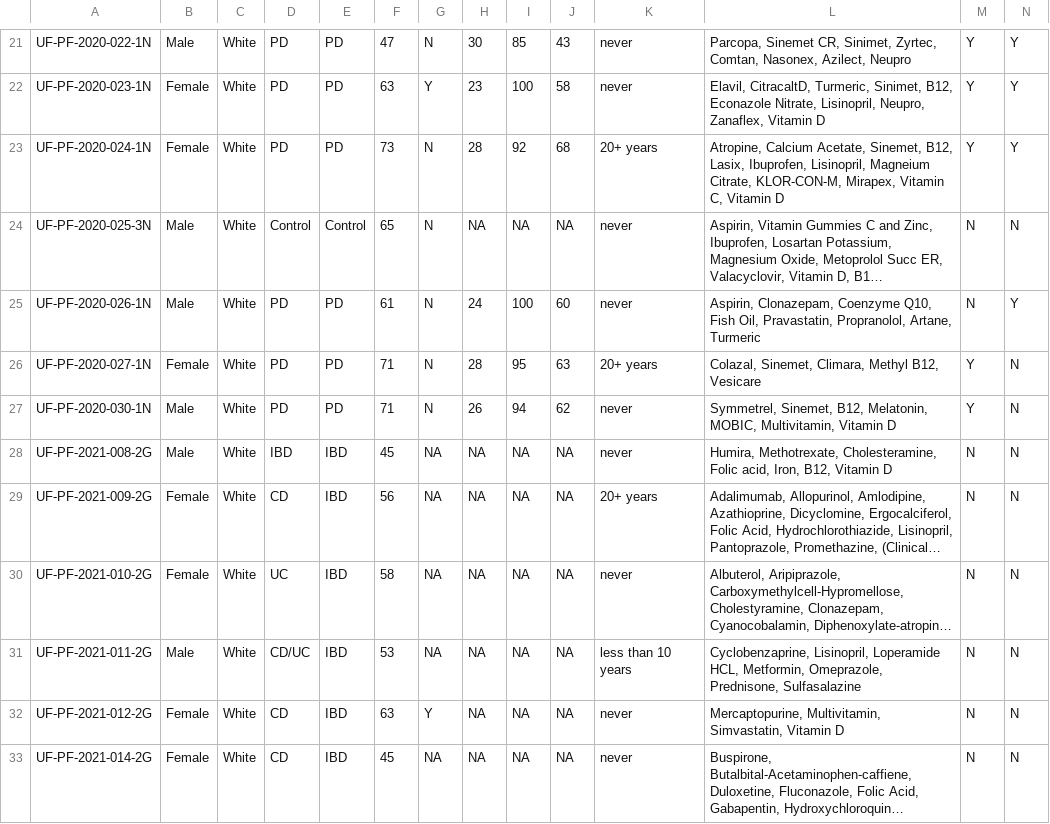
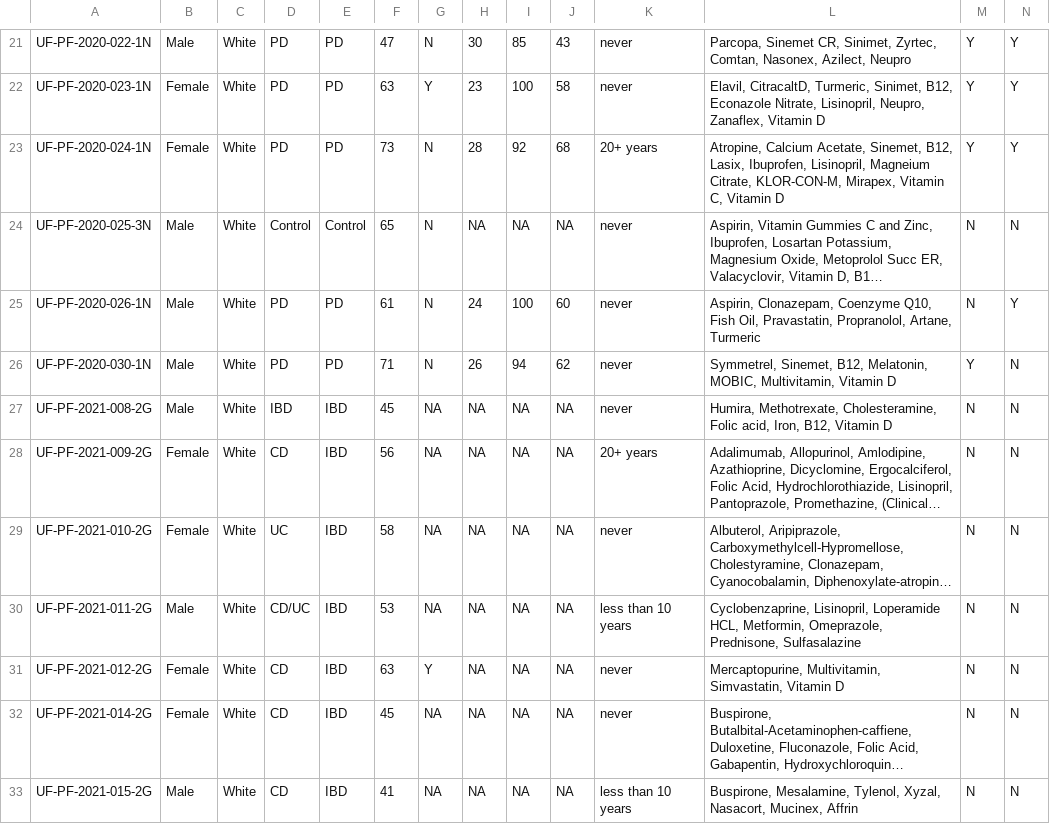
Before and after one commit to maevekrueger/UFPF_metagenomics, a CSV file: UFPF/Metadata All Samples.csv, drawn as a sheet; only a part is shown, gaps mark what is left out; the shorter side is filled out with more unchanged rows; long unchanged cells end in …; rows hold the shown columns only; the diff names each change by its address in the sheet, - before the commit and + after, or states it on an @@ line.

Commit message:
fixed 4.30.24

```diff
--- a/UFPF/Metadata All Samples.csv
+++ b/UFPF/Metadata All Samples.csv
-row 26: UF-PF-2020-027-1N | Female | White | PD | PD | 71 | N | 28 | 95 | 63 | 20+ years | Colazal, Sinemet, Climara, Methyl B12, Vesicare | Y | N
```
